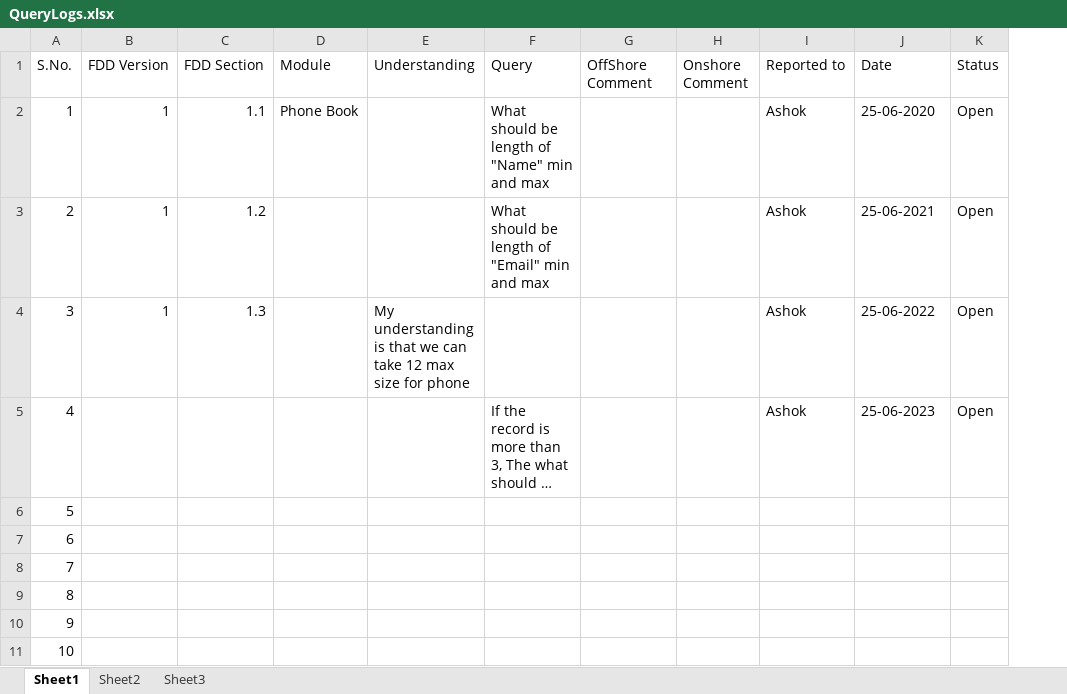
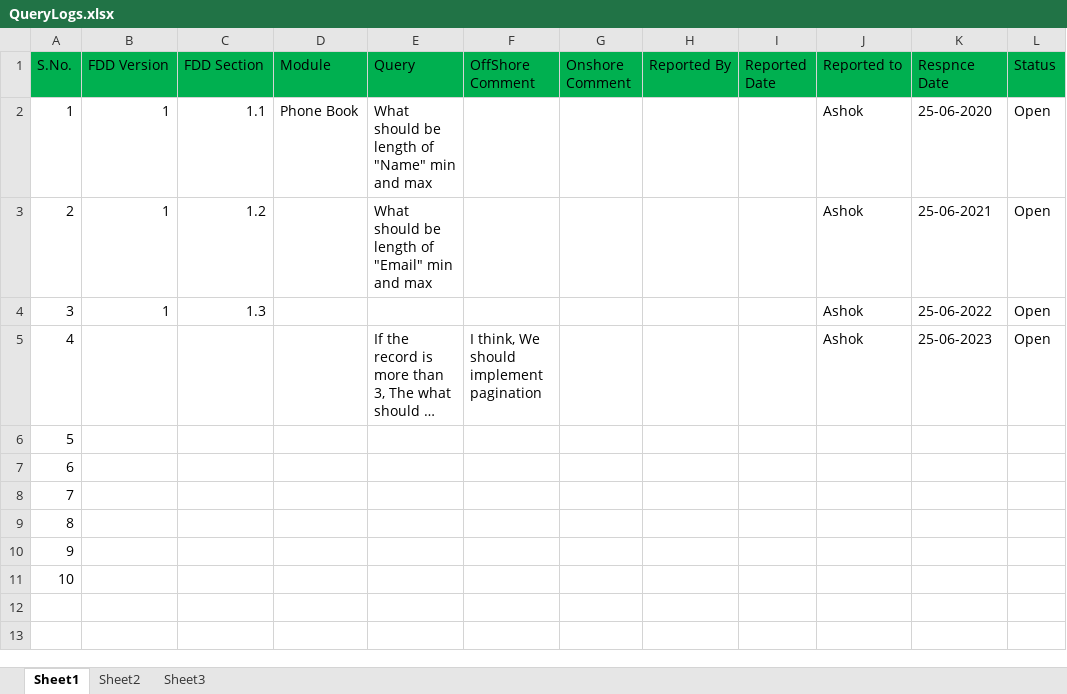
Before and after one commit to arunjava41/Phone-Book-App, an Excel workbook: QueryLogs.xlsx, sheet Sheet1, drawn as a sheet; long unchanged cells end in …; values as stored, in another font and other column widths than the file's, no borders; removed rows and columns are numbered as before the commit, all else as after; the diff names each change by its address in the sheet, - before the commit and + after, or states it on an @@ line.

Commit message:
Query file is updated

```diff
--- a/QueryLogs.xlsx (sheet Sheet1)
+++ b/QueryLogs.xlsx (sheet Sheet1)
-column E (Understanding), row 4: My understanding is that we can take 12 max size for phone
+column H (Reported By), empty
+column I (Reported Date), empty
-A1:D1 fill: none
+A1:D1 fill: #00B050
-E1:G1 fill: none
+E1:G1 fill: #00B050
-J1:L1 fill: none
+J1:L1 fill: #00B050
-K1: Date
+K1: Respnce Date
-F5 (OffShore Comment): (empty)
+F5 (OffShore Comment): I think, We should implement pagination
```
